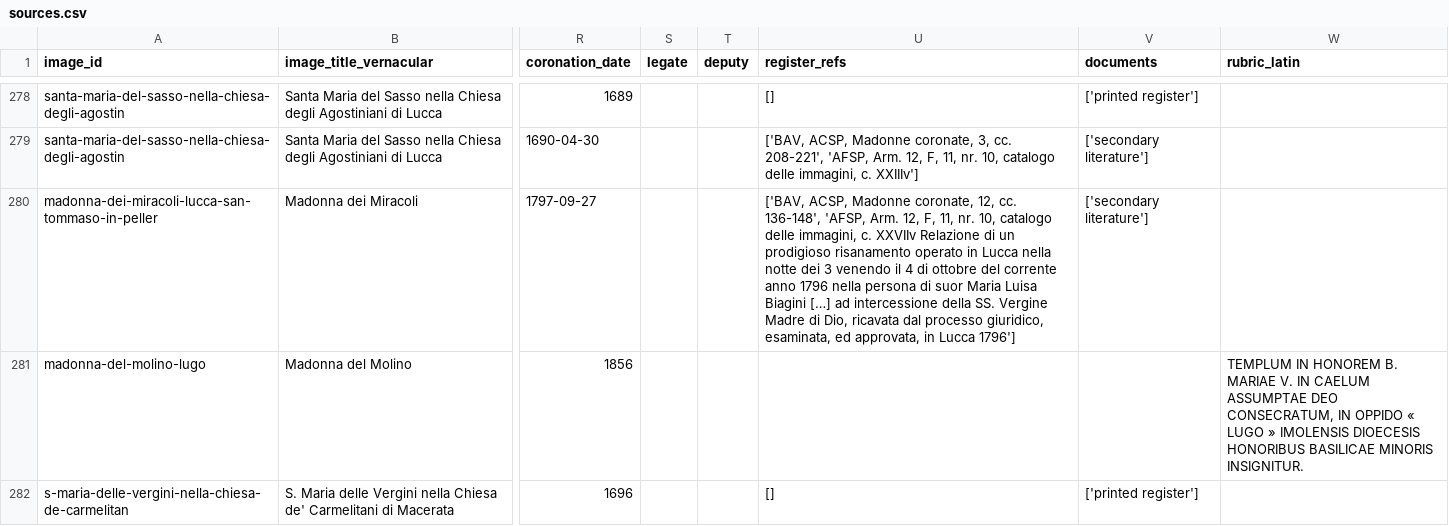
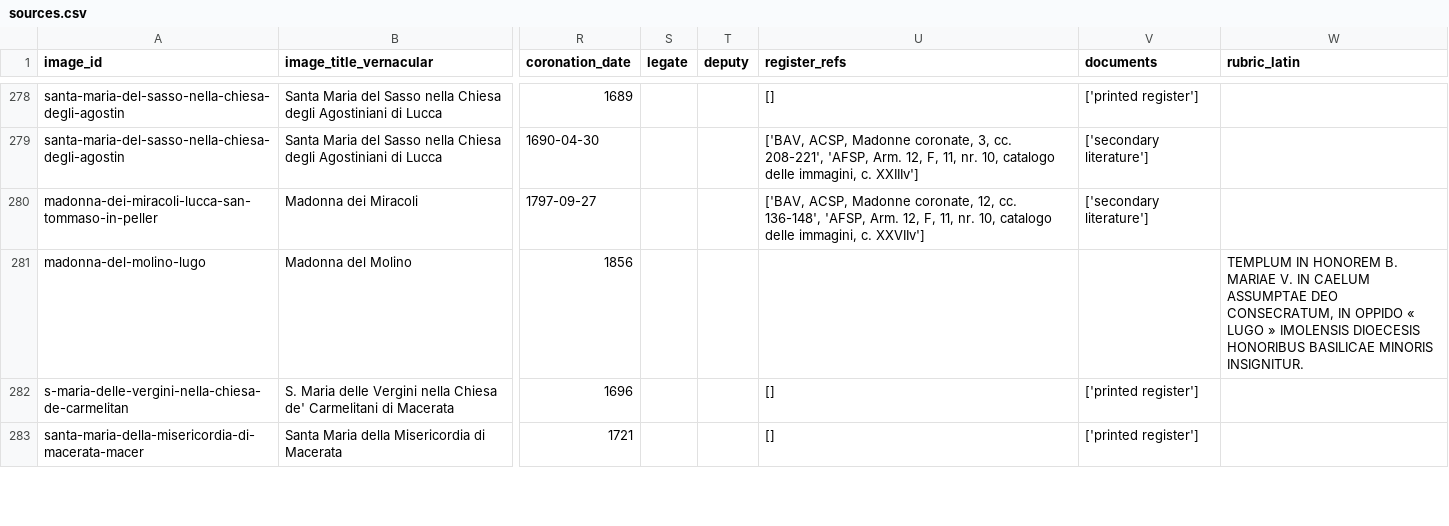
Before and after one commit to CatholicOS/imagines-coronatae, a CSV file: data/sources.csv, drawn as a sheet; only a part is shown, gaps mark what is left out; the shorter side is filled out with more unchanged rows; the diff covers the shown part only; the diff names each change by its address in the sheet, - before the commit and + after, or states it on an @@ line.

```diff
--- a/data/sources.csv
+++ b/data/sources.csv
-U280 (register_refs): …immagini, c. XXVIIv Relazione di un prodigioso risanamento operato in Lucca nella notte dei 3 venendo il 4 di ottobre del corrente anno 1796 nella persona di suor Maria Luisa Biagini […] ad intercessione della SS. Vergine Madre di Dio, ricavata dal processo giuridico, esaminata, ed approvata, in Lucca 1796']
+U280 (register_refs): …immagini, c. XXVIIv']
```
Also changed, not shown: 19 edited cells elsewhere in this file, data/imagines-coronatae.csv, 7 other files.
